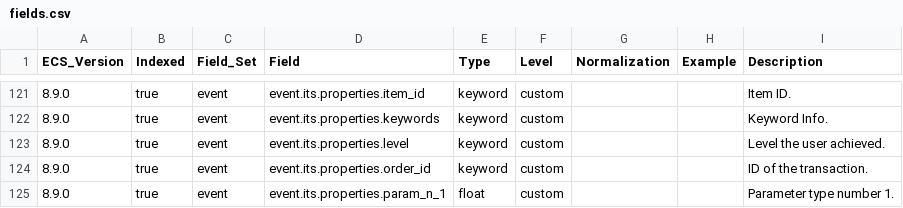
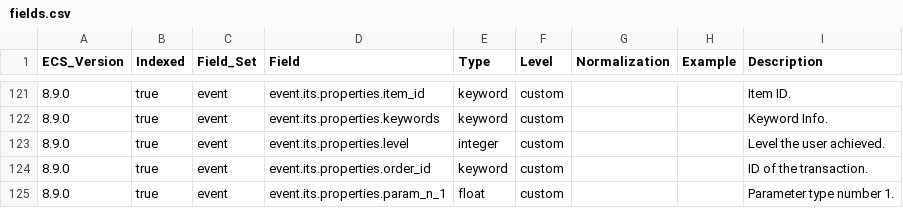
Before and after one commit to itcgosucorp/ITS-ecs, a CSV file: its/index-templates/event/generated/csv/fields.csv, drawn as a sheet; only a part is shown, gaps mark what is left out.

Commit message:
fix(event): properties.level type

```diff
--- a/its/index-templates/event/generated/csv/fields.csv
+++ b/its/index-templates/event/generated/csv/fields.csv
@@ -122,3 +122,3 @@ ECS_Version,Indexed,Field_Set,Field,Type,Level,Normalization,Example,Description
 8.9.0,true,event,event.its.properties.keywords,keyword,custom,,,Keyword Info.
-8.9.0,true,event,event.its.properties.level,keyword,custom,,,Level the user achieved.
+8.9.0,true,event,event.its.properties.level,integer,custom,,,Level the user achieved.
 8.9.0,true,event,event.its.properties.order_id,keyword,custom,,,ID of the transaction.
```
Also changed, not shown: 8 other files.
